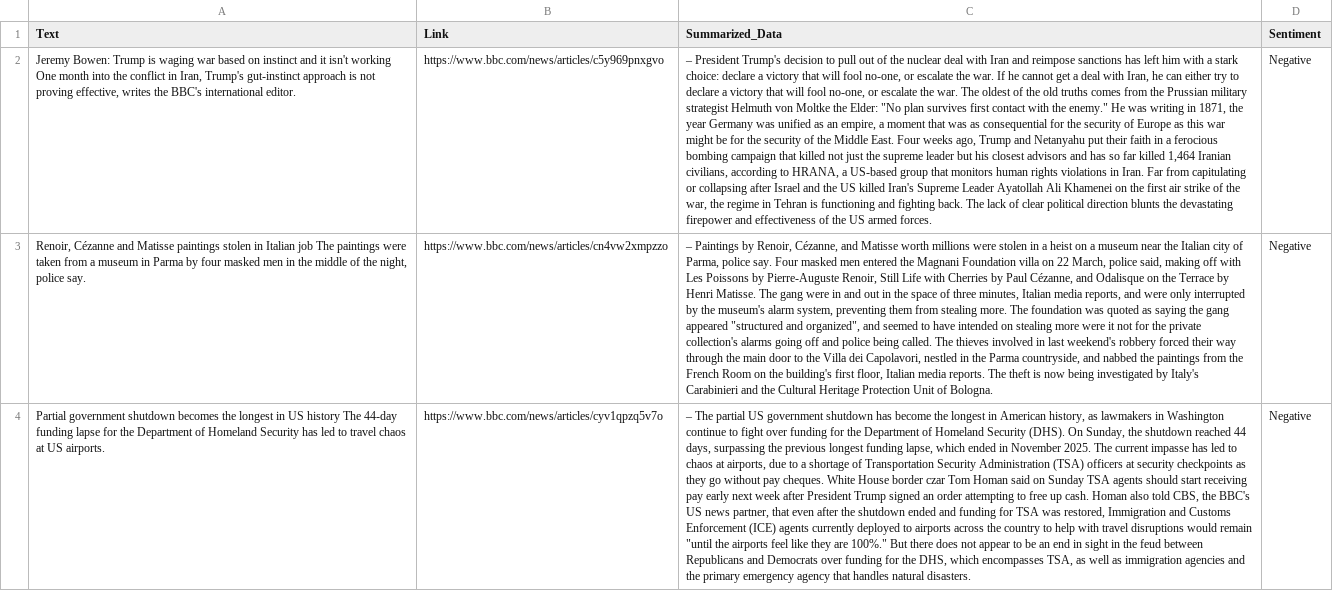
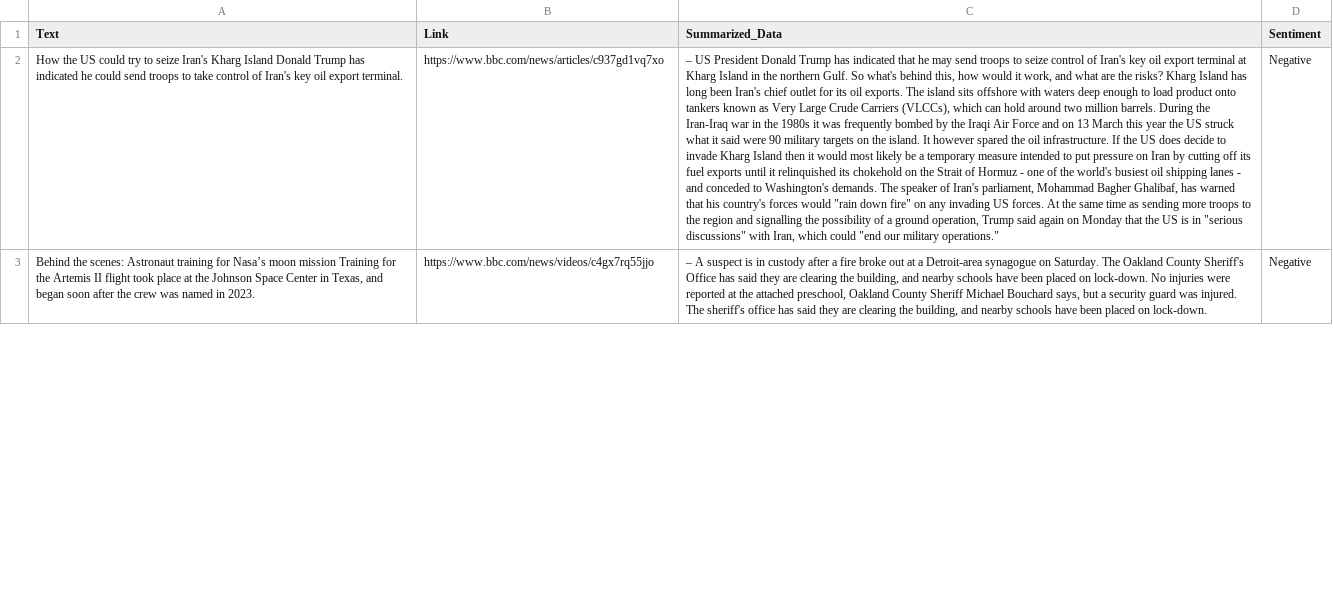
Before and after one commit to PranamyaJain10/Web-Scraping-AIBot, a CSV file: output.csv, drawn as a sheet; only a part is shown; removed rows and columns are numbered as before the commit, all else as after; the diff covers the shown part only; the diff names each change by its address in the sheet, - before the commit and + after, or states it on an @@ line.

```diff
--- a/output.csv
+++ b/output.csv
-A2 (Text): Jeremy Bowen: Trump is waging war based on instinct and it isn't working One month into the conflict in Iran, Trump's gut-instinct approach is not proving effective, writes the BBC's international editor.
+A2 (Text): How the US could try to seize Iran's Kharg Island Donald Trump has indicated he could send troops to take control of Iran's key oil export terminal.
-B2 (Link): https://www.bbc.com/news/articles/c5y969pnxgvo
+B2 (Link): https://www.bbc.com/news/articles/c937gd1vq7xo
-C2 (Summarized_Data): – President Trump's decision to pull out of the nuclear deal with Iran and reimpose sanctions has left him with a stark choice: declare a victory that will fool no-one, or escalate the war. If he cannot get a deal with Iran, he can either try to declare a victory that will fool no-one, or escalate the war. The oldest of the old truths comes from the Prussian military strategist Helmuth von Moltke the Elder: "No plan survives first contact with the enemy." He was writing in 1871, the year Germany was unified as an empire, a moment that was as consequential for the security of Europe as this war might be for the security of the Middle East. Four weeks ago, Trump and Netanyahu put their faith in a ferocious bombing campaign that killed not just the supreme leader but his closest advisors and has so far killed 1,464 Iranian civilians, according to HRANA, a US-based group that monitors human rights violations in Iran. Far from capitulating or collapsing after Israel and the US killed Iran's Supreme Leader Ayatollah Ali Khamenei on the first air strike of the war, the regime in Tehran is functioning and fighting back. The lack of clear political direction blunts the devastating firepower and effectiveness of the US armed forces.
+C2 (Summarized_Data): – US President Donald Trump has indicated that he may send troops to seize control of Iran's key oil export terminal at Kharg Island in the northern Gulf. So what's behind this, how would it work, and what are the risks? Kharg Island has long been Iran's chief outlet for its oil exports. The island sits offshore with waters deep enough to load product onto tankers known as Very Large Crude Carriers (VLCCs), which can hold around two million barrels. During the Iran-Iraq war in the 1980s it was frequently bombed by the Iraqi Air Force and on 13 March this year the US struck what it said were 90 military targets on the island. It however spared the oil infrastructure. If the US does decide to invade Kharg Island then it would most likely be a temporary measure intended to put pressure on Iran by cutting off its fuel exports until it relinquished its chokehold on the Strait of Hormuz - one of the world's busiest oil shipping lanes - and conceded to Washington's demands. The speaker of Iran's parliament, Mohammad Bagher Ghalibaf, has warned that his country's forces would "rain down fire" on any invading US forces. At the same time as sending more troops to the region and signalling the possibility of a ground operation, Trump said again on Monday that the US is in "serious discussions" with Iran, which could "end our military operations."
-row 3: Renoir, Cézanne and Matisse paintings stolen in Italian job The paintings were taken from a museum in Parma by four masked men in the middle of the night, police say. | https://www.bbc.com/news/articles/cn4vw2xmpzzo | – Paintings by Renoir, Cézanne, and Matisse worth millions were stolen in a heist on a museum near the Italian city of Parma, police say. Four masked men entered the Magnani Foundation villa on 22 March, police said, making off with Les Poissons by Pierre-Auguste Renoir, Still Life with Cherries by Paul Cézanne, and Odalisque on the Terrace by Henri Matisse. The gang were in and out in the space of three minutes, Italian media reports, and were only interrupted by the museum's alarm system, preventing them from stealing more. The foundation was quoted as saying the gang appeared "structured and organized", and seemed to have intended on stealing more were it not for the private collection's alarms going off and police being called. The thieves involved in last weekend's robbery forced their way through the main door to the Villa dei Capolavori, nestled in the Parma countryside, and nabbed the paintings from the French Room on the building's first floor, Italian media reports. The theft is now being investigated by Italy's Carabinieri and the Cultural Heritage Protection Unit of Bologna. | Negative
-A3 (Text): Partial government shutdown becomes the longest in US history The 44-day funding lapse for the Department of Homeland Security has led to travel chaos at US airports.
+A3 (Text): Behind the scenes: Astronaut training for Nasa’s moon mission Training for the Artemis II flight took place at the Johnson Space Center in Texas, and began soon after the crew was named in 2023.
-B3 (Link): https://www.bbc.com/news/articles/cyv1qpzq5v7o
+B3 (Link): https://www.bbc.com/news/videos/c4gx7rq55jjo
-C3 (Summarized_Data): – The partial US government shutdown has become the longest in American history, as lawmakers in Washington continue to fight over funding for the Department of Homeland Security (DHS). On Sunday, the shutdown reached 44 days, surpassing the previous longest funding lapse, which ended in November 2025. The current impasse has led to chaos at airports, due to a shortage of Transportation Security Administration (TSA) officers at security checkpoints as they go without pay cheques. White House border czar Tom Homan said on Sunday TSA agents should start receiving pay early next week after President Trump signed an order attempting to free up cash. Homan also told CBS, the BBC's US news partner, that even after the shutdown ended and funding for TSA was restored, Immigration and Customs Enforcement (ICE) agents currently deployed to airports across the country to help with travel disruptions would remain "until the airports feel like they are 100%." But there does not appear to be an end in sight in the feud between Republicans and Democrats over funding for the DHS, which encompasses TSA, as well as immigration agencies and the primary emergency agency that handles natural disasters.
+C3 (Summarized_Data): – A suspect is in custody after a fire broke out at a Detroit-area synagogue on Saturday. The Oakland County Sheriff's Office has said they are clearing the building, and nearby schools have been placed on lock-down. No injuries were reported at the attached preschool, Oakland County Sheriff Michael Bouchard says, but a security guard was injured. The sheriff's office has said they are clearing the building, and nearby schools have been placed on lock-down.
```
Also changed, not shown: 2 added rows, 1 removed row and 18 edited cells elsewhere in this file, 1 other file.
